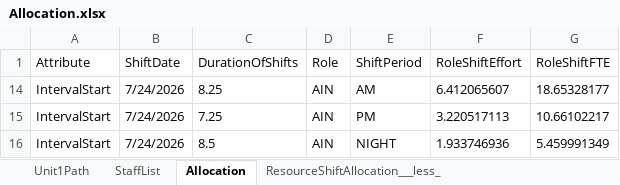
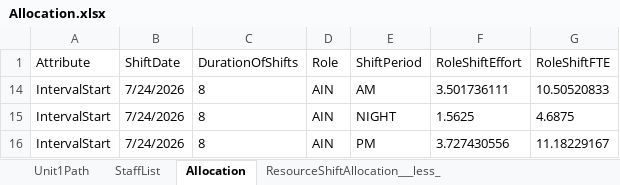
Before and after one commit to CENTRIEffortManagement/ResidentialCare, an Excel workbook: CLIENT/DATExx-Whiddon/UNITS/Unit1/2. Calculations/Allocation.xlsx, sheet Allocation, drawn as a sheet; values as stored, in another font and other column widths than the file's, no borders; table styles not drawn; removed rows and columns are numbered as before the commit, all else as after; the diff names each change by its address in the sheet, - before the commit and + after, or states it on an @@ line.

```diff
--- a/CLIENT/DATExx-Whiddon/UNITS/Unit1/2. Calculations/Allocation.xlsx (sheet Allocation)
+++ b/CLIENT/DATExx-Whiddon/UNITS/Unit1/2. Calculations/Allocation.xlsx (sheet Allocation)
-C14 (DurationOfShifts): 8.25
+C14 (DurationOfShifts): 8
-F14 (RoleShiftEffort): 6.412065607
+F14 (RoleShiftEffort): 3.501736111
-G14 (RoleShiftFTE): 18.65328177
+G14 (RoleShiftFTE): 10.50520833
-row 15: IntervalStart | 7/24/2026 | 7.25 | AIN | PM | 3.220517113 | 10.66102217
-C15 (DurationOfShifts): 8.5
+C15 (DurationOfShifts): 8
-F15 (RoleShiftEffort): 1.933746936
+F15 (RoleShiftEffort): 1.5625
-G15 (RoleShiftFTE): 5.459991349
+G15 (RoleShiftFTE): 4.6875
+row 16: IntervalStart | 7/24/2026 | 8 | AIN | PM | 3.727430556 | 11.18229167
```
Also changed, not shown: sheet ResourceShiftAllocation, sheet StaffList, sheet ResourceShiftAllocation___less_, sheet Unit1Path, hidden cells, CLIENT/DATExx-Whiddon/UNITS/Unit1/2. Calculations/AINC4/CapacityDistrib(A.1)-shifts.xlsx, CLIENT/DATExx-Whiddon/UNITS/Unit1/2. Calculations/AINC4/CapacityDistrib(B)-shifts.xlsx, 36 other files.
